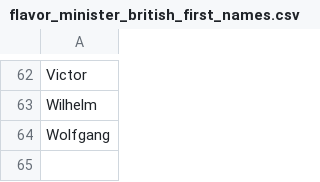
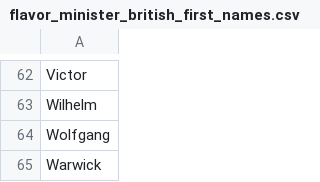
Before and after one commit to Viktor-Butkovich/Scramble-for-Africa-game, a CSV file: text/flavor_minister_british_first_names.csv, drawn as a sheet; only a part is shown, gaps mark what is left out.

Commit message:
Added French major, flavor text

```diff
--- a/text/flavor_minister_british_first_names.csv
+++ b/text/flavor_minister_british_first_names.csv
@@ -64 +64,2 @@ Wilhelm
 Wolfgang
+Warwick
```
Also changed, not shown: text/flavor_minister_british_last_names.csv, 24 other files.
